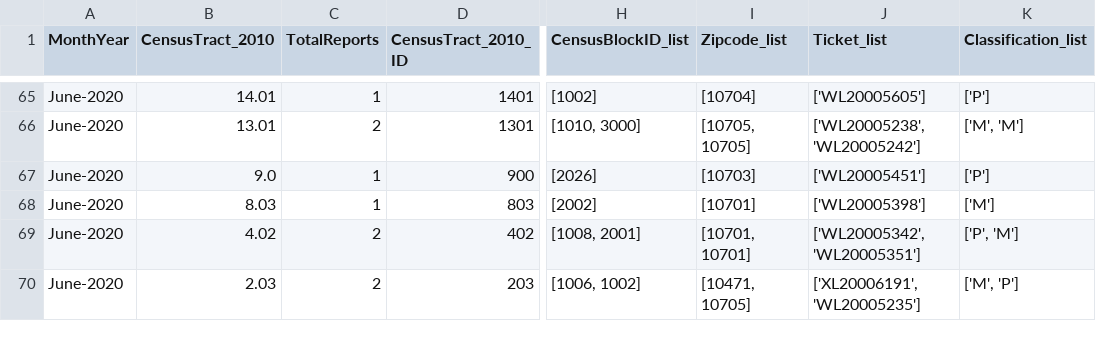
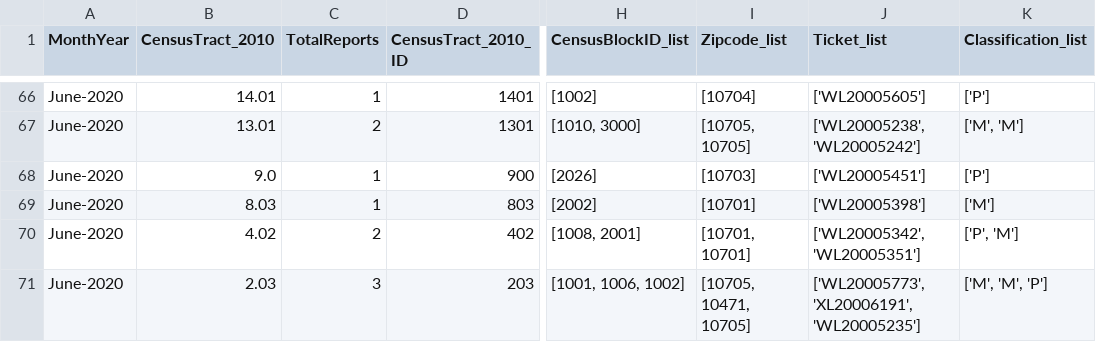
Before and after one commit to mhasan004/GasLeakProject, a CSV file: Getting_GasLeak_Data/DataFiles/ConEdison/GasHistory_2010_ReportFrequency_Monthly.csv, drawn as a sheet; only a part is shown, gaps mark what is left out; addresses are those after the commit; the diff covers the shown part only; the diff names each change by its address in the sheet, - before the commit and + after, or states it on an @@ line.

```diff
--- a/Getting_GasLeak_Data/DataFiles/ConEdison/GasHistory_2010_ReportFrequency_Monthly.csv
+++ b/Getting_GasLeak_Data/DataFiles/ConEdison/GasHistory_2010_ReportFrequency_Monthly.csv
-C71 (TotalReports): 2
+C71 (TotalReports): 3
-H71 (CensusBlockID_list): [1006, 1002]
+H71 (CensusBlockID_list): [1001, 1006, 1002]
-I71 (Zipcode_list): [10471, 10705]
+I71 (Zipcode_list): [10705, 10471, 10705]
-J71 (Ticket_list): ['XL20006191', 'WL20005235']
+J71 (Ticket_list): ['WL20005773', 'XL20006191', 'WL20005235']
-K71 (Classification_list): ['M', 'P']
+K71 (Classification_list): ['M', 'M', 'P']
```
Also changed, not shown: 6 added rows and 5 edited cells elsewhere in this file, Getting_GasLeak_Data/DataFiles/ConEdison/GasHistory_2010_ConEdisonTracts.csv, Getting_GasLeak_Data/DataFiles/ConEdison/GasHistory_2010_ReportFrequency_Hourly.csv.
